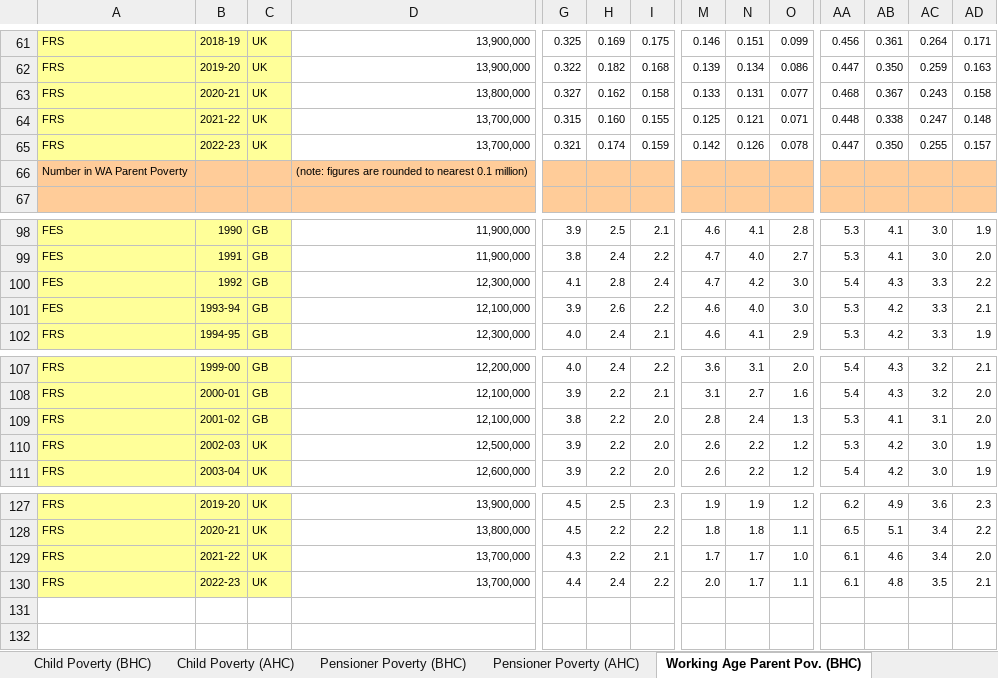
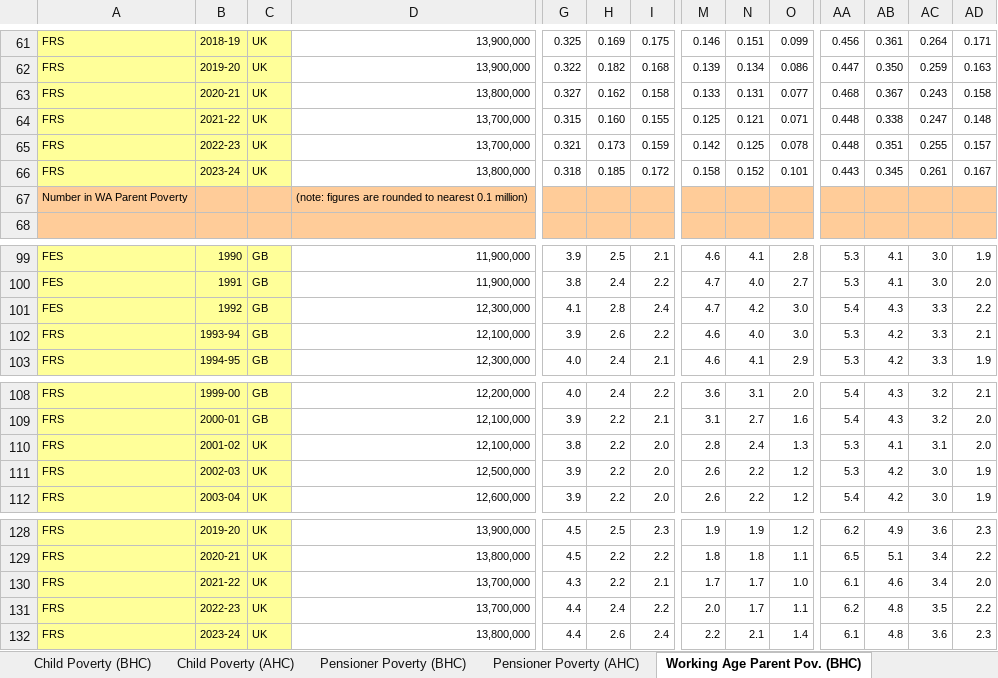
Before and after one commit to fsolt/swiid, an Excel workbook: data-raw/ifs.xlsx, sheet Working Age Parent Pov. (BHC), drawn as a sheet; only a part is shown, gaps mark what is left out; values as stored, in another font and other column widths than the file's, no borders; addresses are those after the commit; rows hold the shown columns only; the diff names each change by its address in the sheet, - before the commit and + after, or states it on an @@ line.

```diff
--- a/data-raw/ifs.xlsx (sheet Working Age Parent Pov. (BHC))
+++ b/data-raw/ifs.xlsx (sheet Working Age Parent Pov. (BHC))
-H65: 0.174
+H65: 0.173
-N65: 0.126
+N65: 0.125
-AA65: 0.447
+AA65: 0.448
-AB65: 0.350
+AB65: 0.351
+row 66: FRS | 2023-24 | UK | 13,800,000 | 0.318 | 0.185 | 0.172 | 0.158 | 0.152 | 0.101 | 0.443 | 0.345 | 0.261 | 0.167
-A102: FES
+A102: FRS
-C110: GB
+C110: UK
-AA131: 6.1
+AA131: 6.2
-AD131: 2.1
+AD131: 2.2
+row 132: FRS | 2023-24 | UK | 13,800,000 | 4.4 | 2.6 | 2.4 | 2.2 | 2.1 | 1.4 | 6.1 | 4.8 | 3.6 | 2.3
```
Also changed, not shown: sheet Income (AHC), sheet Income (BHC), sheet Deflators, sheet Pensioner Poverty (BHC), sheet Pensioner Poverty (AHC), sheet Poverty (AHC), 8 more sheets, formulas that keep their value.
